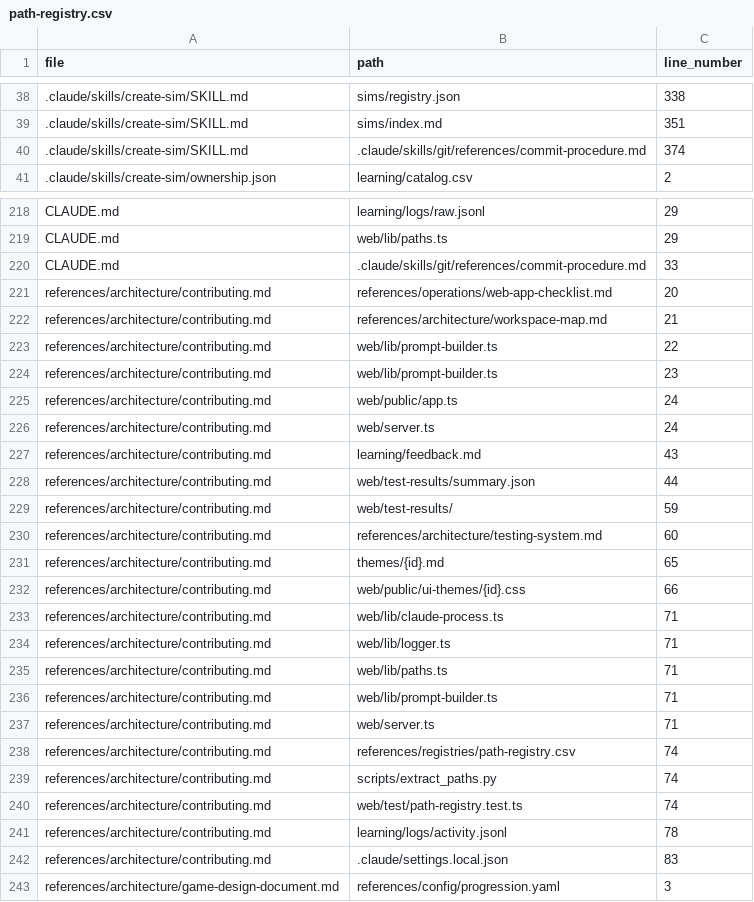
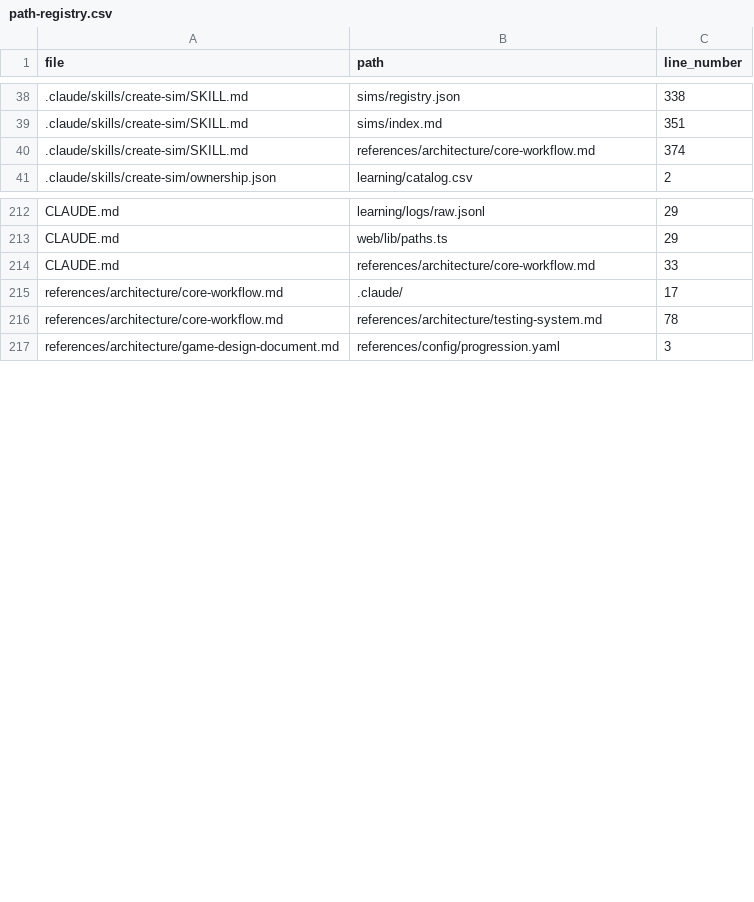
Before and after one commit to drashtishah/aws-simulator, a CSV file: references/registries/path-registry.csv, drawn as a sheet; only a part is shown, gaps mark what is left out; the diff covers the shown part only.

Commit message:
chore: regenerate path-registry after PR-G merge
Ref #61

```diff
--- a/references/registries/path-registry.csv
+++ b/references/registries/path-registry.csv
@@ -39,3 +39,3 @@ file,path,line_number
 .claude/skills/create-sim/SKILL.md,sims/index.md,351
-.claude/skills/create-sim/SKILL.md,.claude/skills/git/references/commit-procedure.md,374
+.claude/skills/create-sim/SKILL.md,references/architecture/core-workflow.md,374
 .claude/skills/create-sim/ownership.json,learning/catalog.csv,2
@@ -219,25 +213,5 @@ CLAUDE.md,learning/logs/raw.jsonl,29
 CLAUDE.md,web/lib/paths.ts,29
-CLAUDE.md,.claude/skills/git/references/commit-procedure.md,33
-references/architecture/contributing.md,references/operations/web-app-checklist.md,20
-references/architecture/contributing.md,references/architecture/workspace-map.md,21
-references/architecture/contributing.md,web/lib/prompt-builder.ts,22
-references/architecture/contributing.md,web/lib/prompt-builder.ts,23
-references/architecture/contributing.md,web/public/app.ts,24
-references/architecture/contributing.md,web/server.ts,24
-references/architecture/contributing.md,learning/feedback.md,43
-references/architecture/contributing.md,web/test-results/summary.json,44
-references/architecture/contributing.md,web/test-results/,59
-references/architecture/contributing.md,references/architecture/testing-system.md,60
-references/architecture/contributing.md,themes/{id}.md,65
-references/architecture/contributing.md,web/public/ui-themes/{id}.css,66
-references/architecture/contributing.md,web/lib/claude-process.ts,71
-references/architecture/contributing.md,web/lib/logger.ts,71
-references/architecture/contributing.md,web/lib/paths.ts,71
-references/architecture/contributing.md,web/lib/prompt-builder.ts,71
-references/architecture/contributing.md,web/server.ts,71
-references/architecture/contributing.md,references/registries/path-registry.csv,74
-references/architecture/contributing.md,scripts/extract_paths.py,74
-references/architecture/contributing.md,web/test/path-registry.test.ts,74
-references/architecture/contributing.md,learning/logs/activity.jsonl,78
-references/architecture/contributing.md,.claude/settings.local.json,83
+CLAUDE.md,references/architecture/core-workflow.md,33
+references/architecture/core-workflow.md,.claude/,17
+references/architecture/core-workflow.md,references/architecture/testing-system.md,78
 references/architecture/game-design-document.md,references/config/progression.yaml,3
```
Also changed, not shown: 2 added rows, 8 removed rows and 11 edited cells elsewhere in this file.
